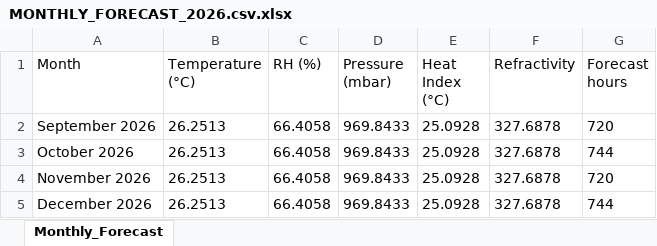
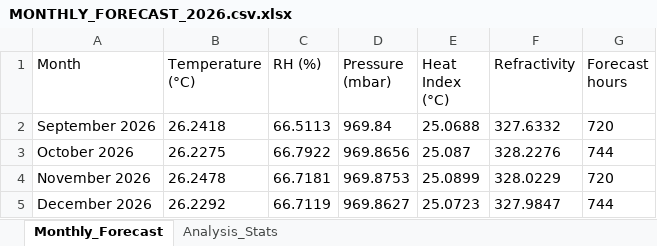
Before and after one commit to DEVPYTHON-debug/AURA_Data-Asset-Manager, an Excel workbook: artifacts/aura-forecast/public/exports/MONTHLY_FORECAST_2026.csv.xlsx, sheet Monthly_Forecast, drawn as a sheet; values as stored, in another font and other column widths than the file's, no borders; the diff names each change by its address in the sheet, - before the commit and + after, or states it on an @@ line.

```diff
--- a/artifacts/aura-forecast/public/exports/MONTHLY_FORECAST_2026.csv.xlsx (sheet Monthly_Forecast)
+++ b/artifacts/aura-forecast/public/exports/MONTHLY_FORECAST_2026.csv.xlsx (sheet Monthly_Forecast)
+sheet tab: Analysis_Stats
-B2 (Temperature (°C)): 26.2513
+B2 (Temperature (°C)): 26.2418
-C2 (RH (%)): 66.4058
+C2 (RH (%)): 66.5113
-D2 (Pressure (mbar)): 969.8433
+D2 (Pressure (mbar)): 969.84
-E2 (Heat Index (°C)): 25.0928
+E2 (Heat Index (°C)): 25.0688
-F2 (Refractivity): 327.6878
+F2 (Refractivity): 327.6332
-B3 (Temperature (°C)): 26.2513
+B3 (Temperature (°C)): 26.2275
-C3 (RH (%)): 66.4058
+C3 (RH (%)): 66.7922
-D3 (Pressure (mbar)): 969.8433
+D3 (Pressure (mbar)): 969.8656
-E3 (Heat Index (°C)): 25.0928
+E3 (Heat Index (°C)): 25.087
-F3 (Refractivity): 327.6878
+F3 (Refractivity): 328.2276
-B4 (Temperature (°C)): 26.2513
+B4 (Temperature (°C)): 26.2478
-C4 (RH (%)): 66.4058
+C4 (RH (%)): 66.7181
-D4 (Pressure (mbar)): 969.8433
+D4 (Pressure (mbar)): 969.8753
-E4 (Heat Index (°C)): 25.0928
+E4 (Heat Index (°C)): 25.0899
-F4 (Refractivity): 327.6878
+F4 (Refractivity): 328.0229
-B5 (Temperature (°C)): 26.2513
+B5 (Temperature (°C)): 26.2292
-C5 (RH (%)): 66.4058
+C5 (RH (%)): 66.7119
-D5 (Pressure (mbar)): 969.8433
+D5 (Pressure (mbar)): 969.8627
-E5 (Heat Index (°C)): 25.0928
+E5 (Heat Index (°C)): 25.0723
-F5 (Refractivity): 327.6878
+F5 (Refractivity): 327.9847
```
Also changed, not shown: artifacts/aura-forecast/public/exports/DAILY_FORECAST_2026-09-01.xlsx, artifacts/aura-forecast/public/exports/Data_Quality_Report.xlsx, 36 other files.
